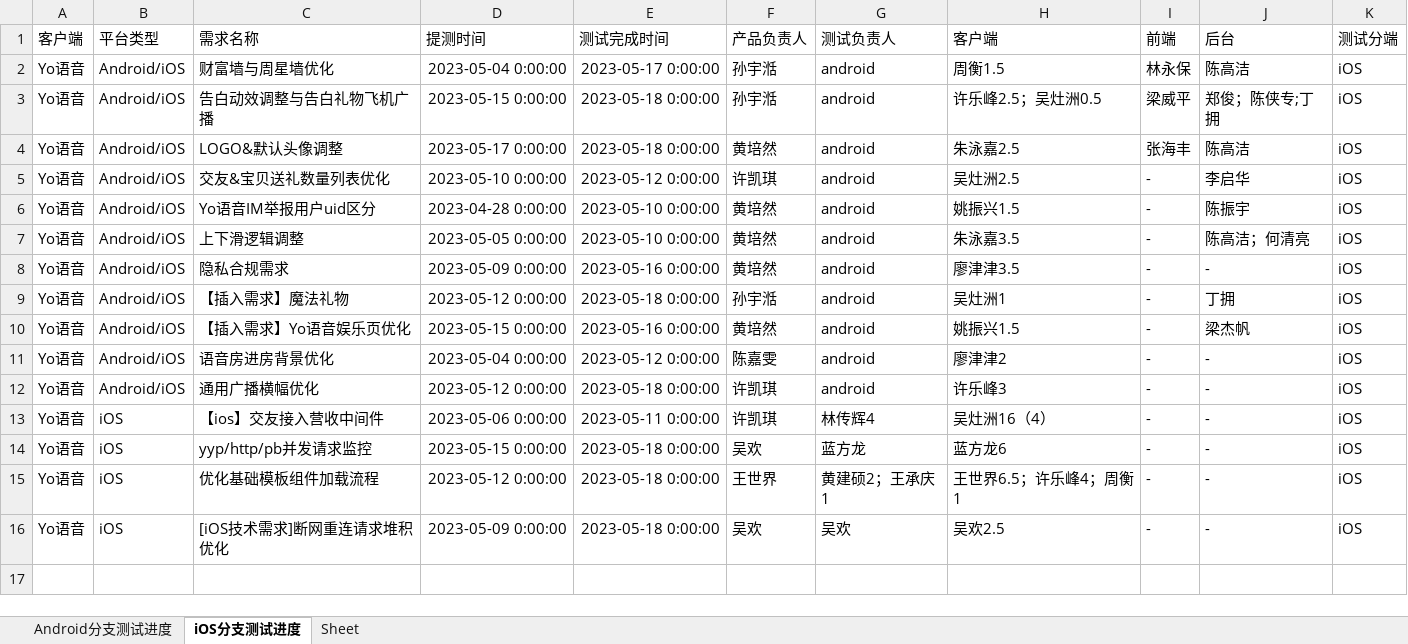
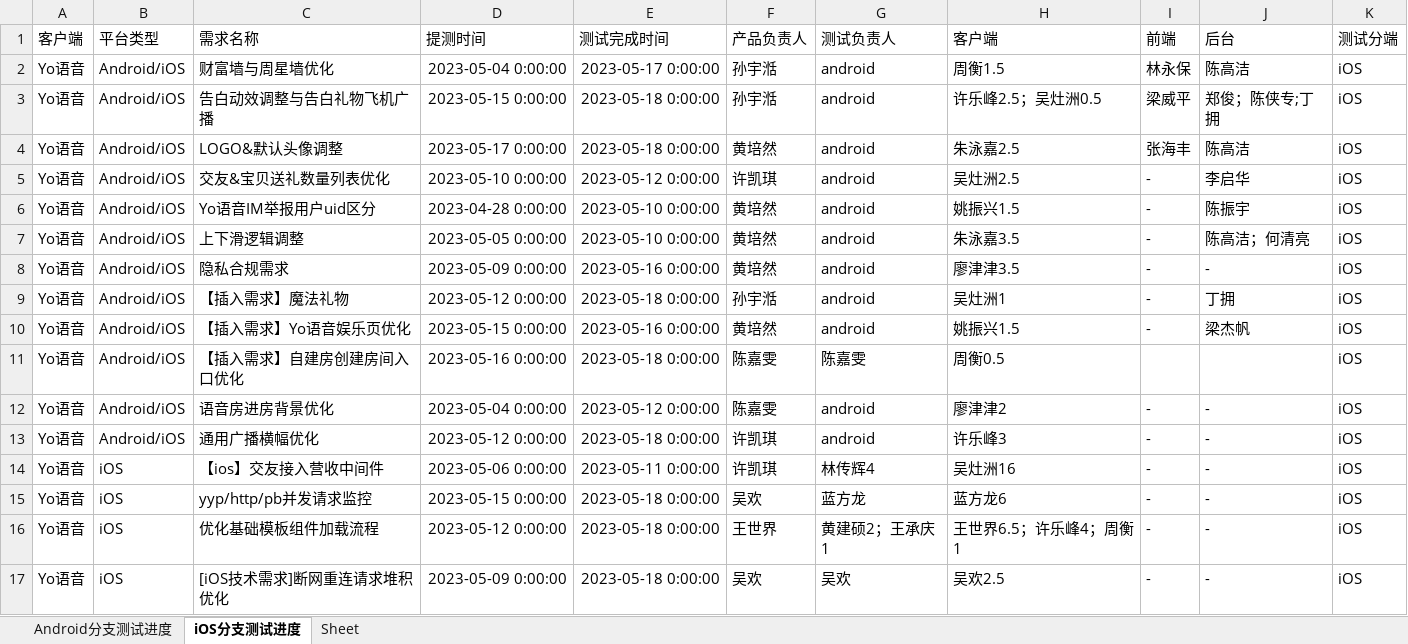
Before and after one commit to DyedWolf/TesterAccount, an Excel workbook: AccountManage/static/excel/schedule.xlsx, sheet iOS分支测试进度, drawn as a sheet; values as stored, in another font and other column widths than the file's, no borders; addresses are those after the commit; the diff names each change by its address in the sheet, - before the commit and + after, or states it on an @@ line.

```diff
--- a/AccountManage/static/excel/schedule.xlsx (sheet iOS分支测试进度)
+++ b/AccountManage/static/excel/schedule.xlsx (sheet iOS分支测试进度)
+row 11: Yo语音 | Android/iOS | 【插入需求】自建房创建房间入口优化 | 2023-05-16 0:00:00 | 2023-05-18 0:00:00 | 陈嘉雯 | 陈嘉雯 | 周衡0.5 |  |  | iOS
-H14 (客户端): 吴灶洲16（4）
+H14 (客户端): 吴灶洲16
```
Also changed, not shown: sheet Android分支测试进度, 7 other files.
